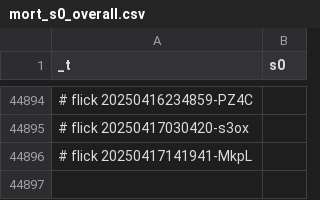
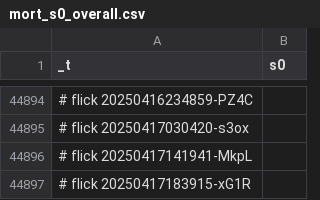
Before and after one commit to abikesa/dummy, a CSV file: kitabo/ensi/testbin/test3/assets/csv/mort_s0_overall.csv, drawn as a sheet; only a part is shown, gaps mark what is left out; the diff names each change by its address in the sheet, - before the commit and + after, or states it on an @@ line.

Commit message:
kitabo/ensi/testbin/test3/assets/csv/mort_s0_overall.csv

```diff
--- a/kitabo/ensi/testbin/test3/assets/csv/mort_s0_overall.csv
+++ b/kitabo/ensi/testbin/test3/assets/csv/mort_s0_overall.csv
+row 44897: # flick 20250417183915-xG1R
```
